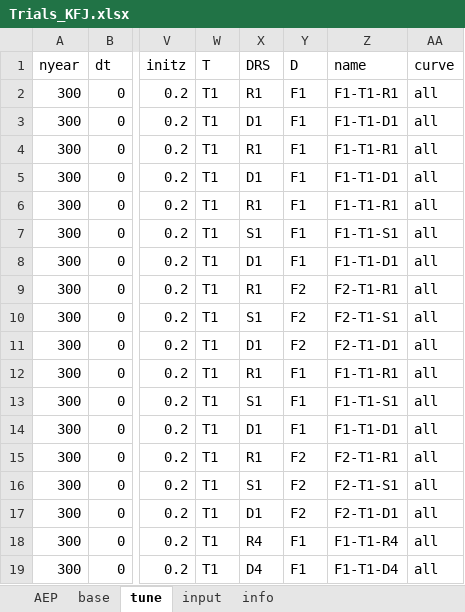
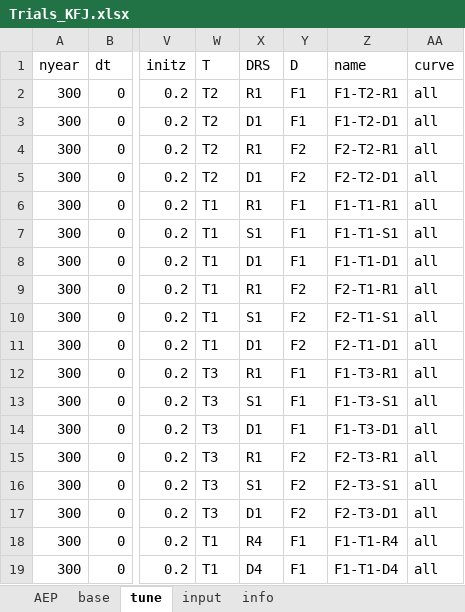
Before and after one commit to iagomosqueira/iwccla, an Excel workbook: Trials_KFJ.xlsx, sheet tune, drawn as a sheet; only a part is shown, gaps mark what is left out; values as stored, in another font and other column widths than the file's, no borders; the diff names each change by its address in the sheet, - before the commit and + after, or states it on an @@ line.

Commit message:
Add tune or corecases to list

```diff
--- a/Trials_KFJ.xlsx (sheet tune)
+++ b/Trials_KFJ.xlsx (sheet tune)
-W2:W5 (T): T1
+W2:W5 (T): T2
-Z2 (name): F1-T1-R1
+Z2 (name): F1-T2-R1
-Z3 (name): F1-T1-D1
+Z3 (name): F1-T2-D1
-Y4:Y5 (D): F1
+Y4:Y5 (D): F2
-Z4 (name): F1-T1-R1
+Z4 (name): F2-T2-R1
-Z5 (name): F1-T1-D1
+Z5 (name): F2-T2-D1
-W12:W17 (T): T1
+W12:W17 (T): T3
-Z12 (name): F1-T1-R1
+Z12 (name): F1-T3-R1
-Z13 (name): F1-T1-S1
+Z13 (name): F1-T3-S1
-Z14 (name): F1-T1-D1
+Z14 (name): F1-T3-D1
-Z15 (name): F2-T1-R1
+Z15 (name): F2-T3-R1
-Z16 (name): F2-T1-S1
+Z16 (name): F2-T3-S1
-Z17 (name): F2-T1-D1
+Z17 (name): F2-T3-D1
```
Also changed, not shown: formulas that keep their value.
